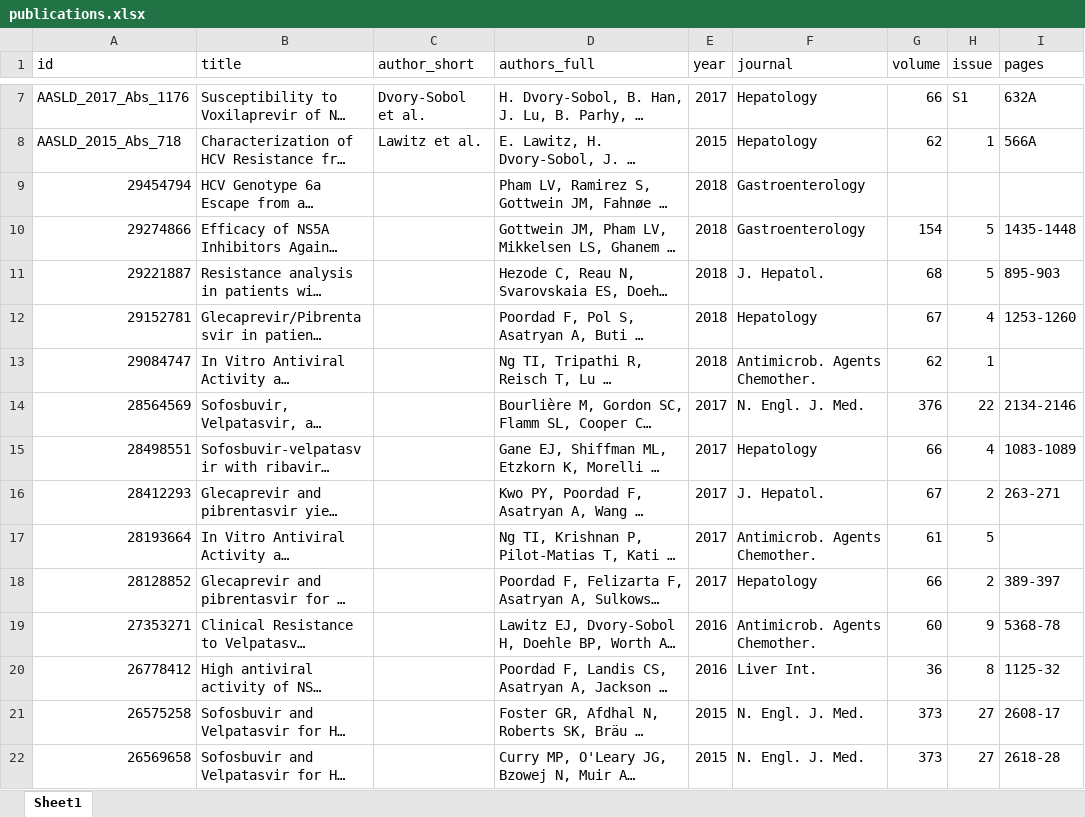
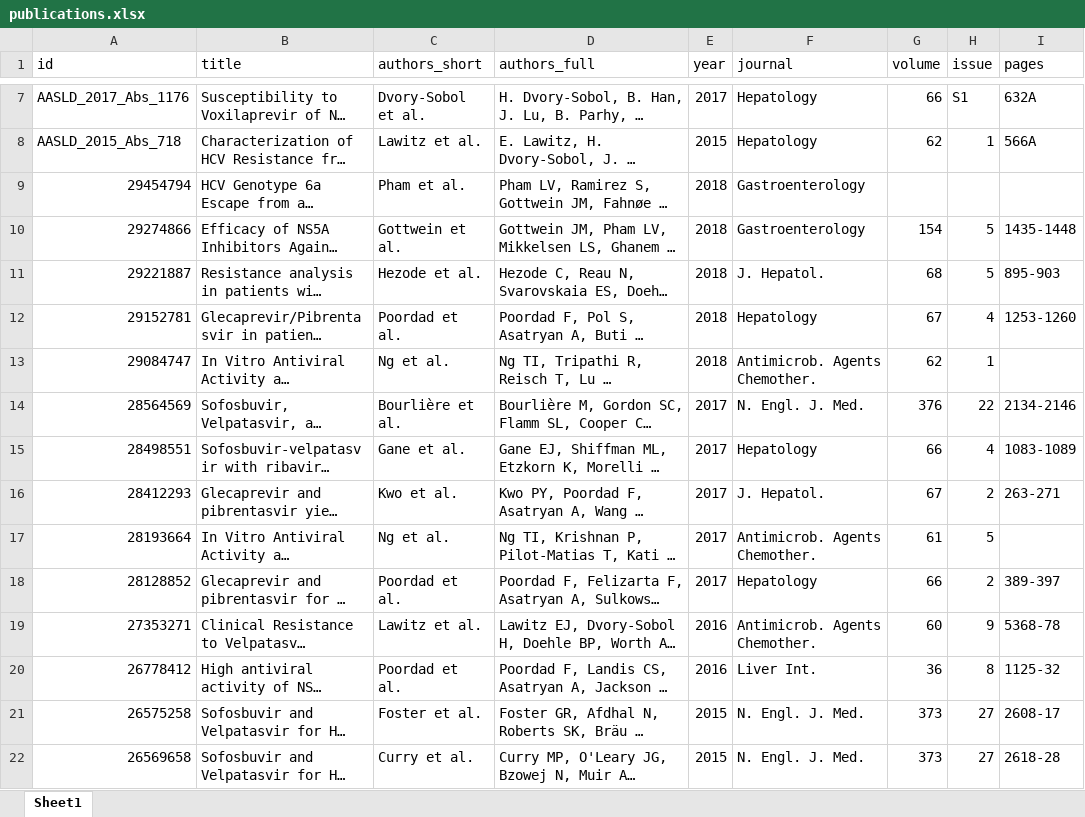
Before and after one commit to giffordlabcvr/PHE-HCV-DRUG-RESISTANCE, an Excel workbook: tabular/contributed/publications.xlsx, sheet Sheet1, drawn as a sheet; only a part is shown, gaps mark what is left out; long unchanged cells end in …; values as stored, in another font and other column widths than the file's, no borders; the diff names each change by its address in the sheet, - before the commit and + after, or states it on an @@ line.

Commit message:
publications added into the model.

```diff
--- a/tabular/contributed/publications.xlsx (sheet Sheet1)
+++ b/tabular/contributed/publications.xlsx (sheet Sheet1)
-C1: author_short
+C1: authors_short
-C9 (authors_short): (empty)
+C9 (authors_short): Pham et al.
-C10 (authors_short): (empty)
+C10 (authors_short): Gottwein et al.
-C11 (authors_short): (empty)
+C11 (authors_short): Hezode et al.
-C12 (authors_short): (empty)
+C12 (authors_short): Poordad et al.
-C13 (authors_short): (empty)
+C13 (authors_short): Ng et al.
-C14 (authors_short): (empty)
+C14 (authors_short): Bourlière et al.
-C15 (authors_short): (empty)
+C15 (authors_short): Gane et al.
-C16 (authors_short): (empty)
+C16 (authors_short): Kwo et al.
-C17 (authors_short): (empty)
+C17 (authors_short): Ng et al.
-C18 (authors_short): (empty)
+C18 (authors_short): Poordad et al.
-C19 (authors_short): (empty)
+C19 (authors_short): Lawitz et al.
-C20 (authors_short): (empty)
+C20 (authors_short): Poordad et al.
-C21 (authors_short): (empty)
+C21 (authors_short): Foster et al.
-C22 (authors_short): (empty)
+C22 (authors_short): Curry et al.
```
Also changed, not shown: tabular/contributed/180309 GLE PIB TABLE.xlsx, tabular/contributed/180416 VOX TABLE.xlsx, 9 other files.
